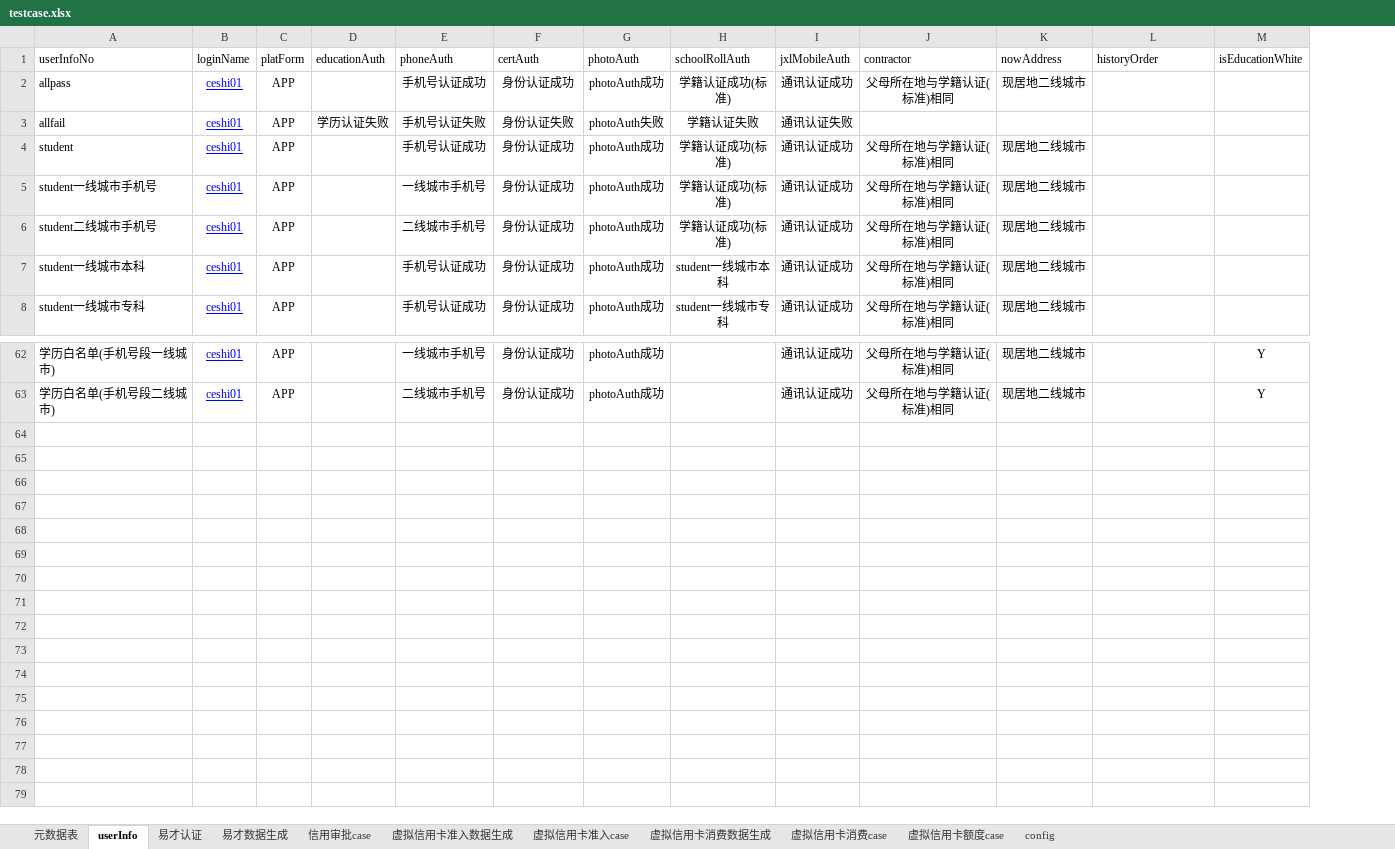
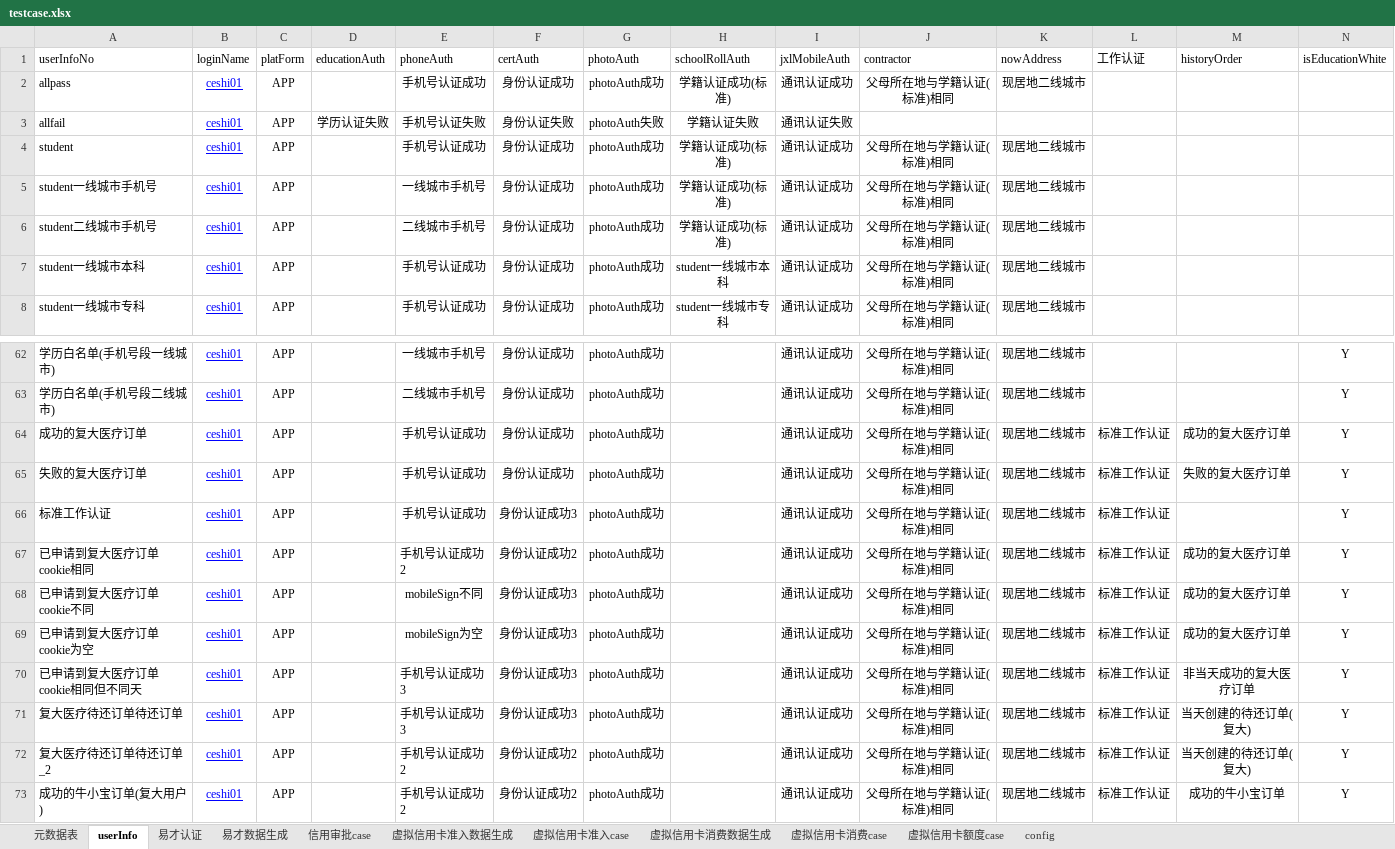
Before and after one commit to JRICHub/ApiTest, an Excel workbook: testcase.xlsx, sheet userInfo, drawn as a sheet; only a part is shown, gaps mark what is left out; values as stored, in another font and other column widths than the file's, no borders; the diff names each change by its address in the sheet, - before the commit and + after, or states it on an @@ line.

```diff
--- a/testcase.xlsx (sheet userInfo)
+++ b/testcase.xlsx (sheet userInfo)
+column L (工作认证), empty
+row 64: 成功的复大医疗订单 | ceshi01 | APP |  | 手机号认证成功 | 身份认证成功 | photoAuth成功 |  | 通讯认证成功 | 父母所在地与学籍认证(标准)相同 | 现居地二线城市 | 标准工作认证 | 成功的复大医疗订单 | Y
+row 65: 失败的复大医疗订单 | ceshi01 | APP |  | 手机号认证成功 | 身份认证成功 | photoAuth成功 |  | 通讯认证成功 | 父母所在地与学籍认证(标准)相同 | 现居地二线城市 | 标准工作认证 | 失败的复大医疗订单 | Y
+row 66: 标准工作认证 | ceshi01 | APP |  | 手机号认证成功 | 身份认证成功3 | photoAuth成功 |  | 通讯认证成功 | 父母所在地与学籍认证(标准)相同 | 现居地二线城市 | 标准工作认证 |  | Y
+row 67: 已申请到复大医疗订单cookie相同 | ceshi01 | APP |  | 手机号认证成功2 | 身份认证成功2 | photoAuth成功 |  | 通讯认证成功 | 父母所在地与学籍认证(标准)相同 | 现居地二线城市 | 标准工作认证 | 成功的复大医疗订单 | Y
+row 68: 已申请到复大医疗订单cookie不同 | ceshi01 | APP |  | mobileSign不同 | 身份认证成功3 | photoAuth成功 |  | 通讯认证成功 | 父母所在地与学籍认证(标准)相同 | 现居地二线城市 | 标准工作认证 | 成功的复大医疗订单 | Y
+row 69: 已申请到复大医疗订单cookie为空 | ceshi01 | APP |  | mobileSign为空 | 身份认证成功3 | photoAuth成功 |  | 通讯认证成功 | 父母所在地与学籍认证(标准)相同 | 现居地二线城市 | 标准工作认证 | 成功的复大医疗订单 | Y
+row 70: 已申请到复大医疗订单cookie相同但不同天 | ceshi01 | APP |  | 手机号认证成功3 | 身份认证成功3 | photoAuth成功 |  | 通讯认证成功 | 父母所在地与学籍认证(标准)相同 | 现居地二线城市 | 标准工作认证 | 非当天成功的复大医疗订单 | Y
+row 71: 复大医疗待还订单待还订单 | ceshi01 | APP |  | 手机号认证成功3 | 身份认证成功3 | photoAuth成功 |  | 通讯认证成功 | 父母所在地与学籍认证(标准)相同 | 现居地二线城市 | 标准工作认证 | 当天创建的待还订单(复大) | Y
+row 72: 复大医疗待还订单待还订单_2 | ceshi01 | APP |  | 手机号认证成功2 | 身份认证成功2 | photoAuth成功 |  | 通讯认证成功 | 父母所在地与学籍认证(标准)相同 | 现居地二线城市 | 标准工作认证 | 当天创建的待还订单(复大) | Y
+row 73: 成功的牛小宝订单(复大用户) | ceshi01 | APP |  | 手机号认证成功2 | 身份认证成功2 | photoAuth成功 |  | 通讯认证成功 | 父母所在地与学籍认证(标准)相同 | 现居地二线城市 | 标准工作认证 | 成功的牛小宝订单 | Y
```
Also changed, not shown: sheet 元数据表, sheet 虚拟信用卡准入case, CHUBAO.xlsx, NDK.xlsx, 39 other files.
